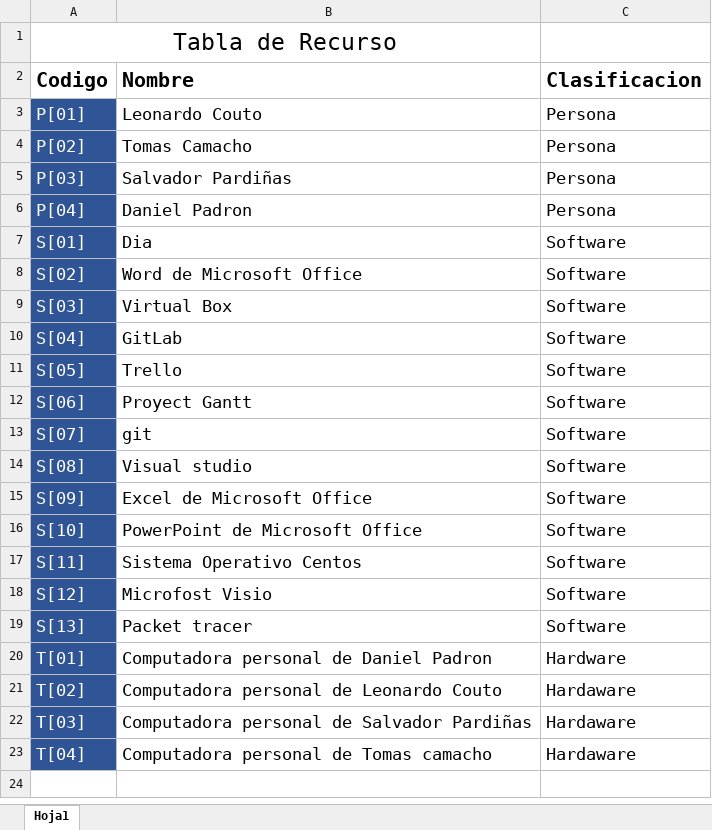
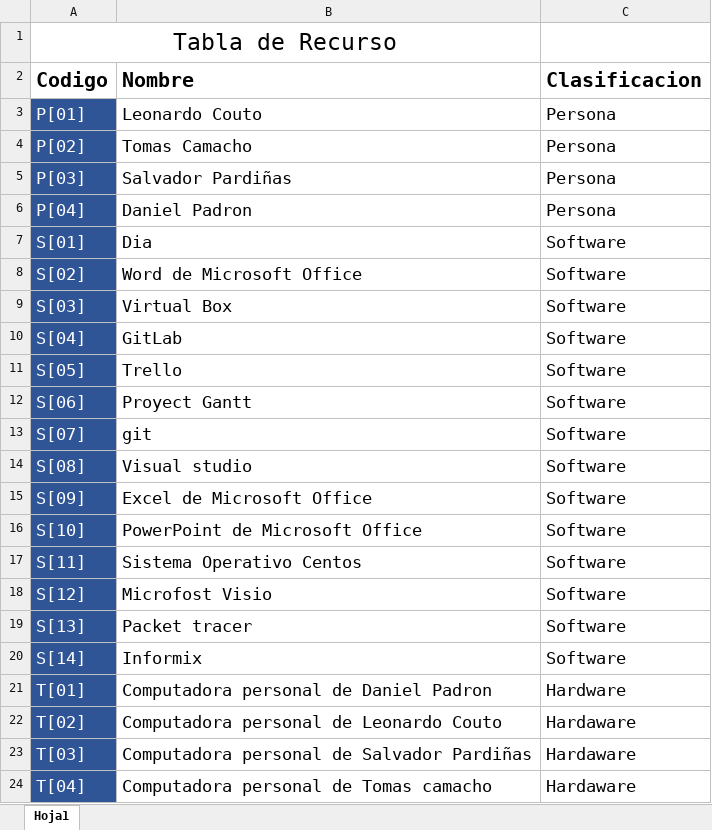
Before and after one commit to DanielPS555/Proyecto-App-.Net-Logistica----Proyecto-final-ESI, an Excel workbook: Actividades/Proy01006/Tabla de recursos.xlsx, sheet Hoja1, drawn as a sheet; values as stored, in another font and other column widths than the file's, no borders; charts and pictures not drawn; the diff names each change by its address in the sheet, - before the commit and + after, or states it on an @@ line.

Commit message:
Modificacion en la tabla de actividades, tabla de recursos y gantt

```diff
--- a/Actividades/Proy01006/Tabla de recursos.xlsx (sheet Hoja1)
+++ b/Actividades/Proy01006/Tabla de recursos.xlsx (sheet Hoja1)
+row 20: S[14] | Informix | Software
```
Also changed, not shown: Actividades/Proy01005/Tabla de actividades.xlsx, 2 other files.
